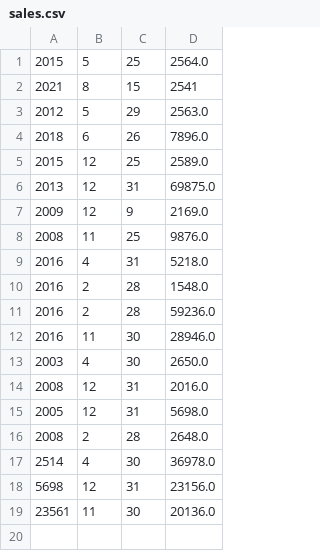
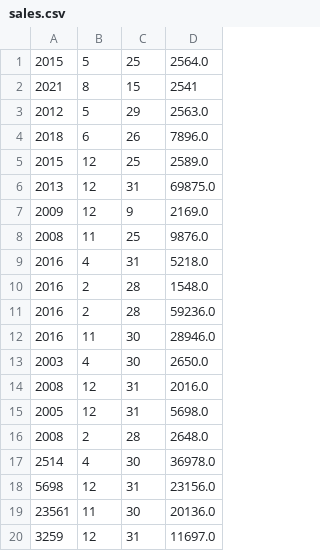
Before and after one commit to anamp3/Practicals, a CSV file: Practical_Semester_Test/sales.csv, drawn as a sheet; the diff names each change by its address in the sheet, - before the commit and + after, or states it on an @@ line.

```diff
--- a/Practical_Semester_Test/sales.csv
+++ b/Practical_Semester_Test/sales.csv
+row 20: 3259 | 12 | 31 | 11697.0
```
Also changed, not shown: 3 other files.
